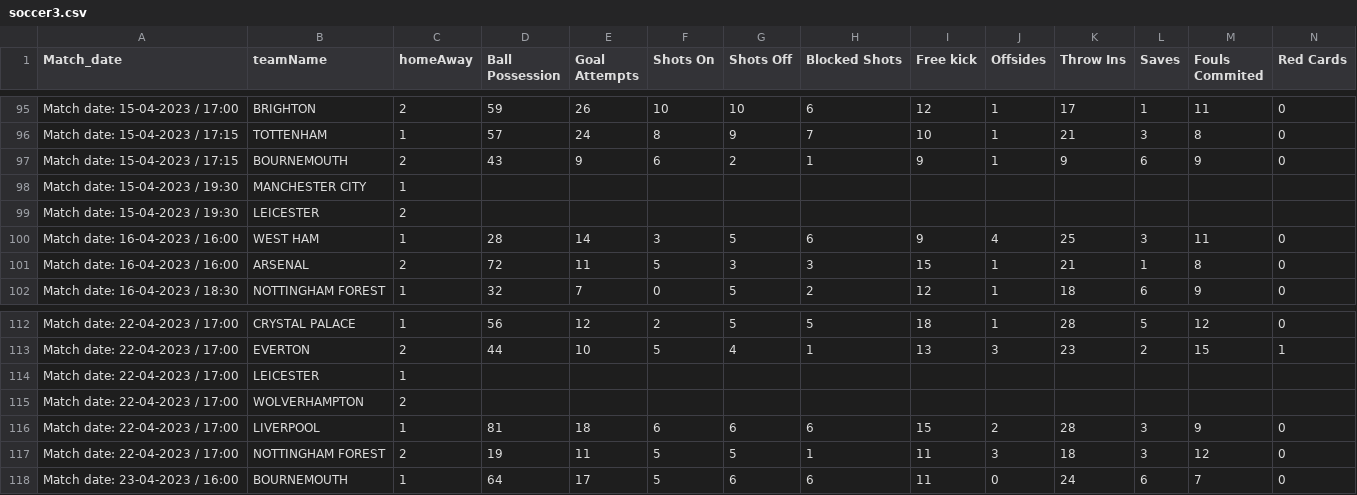
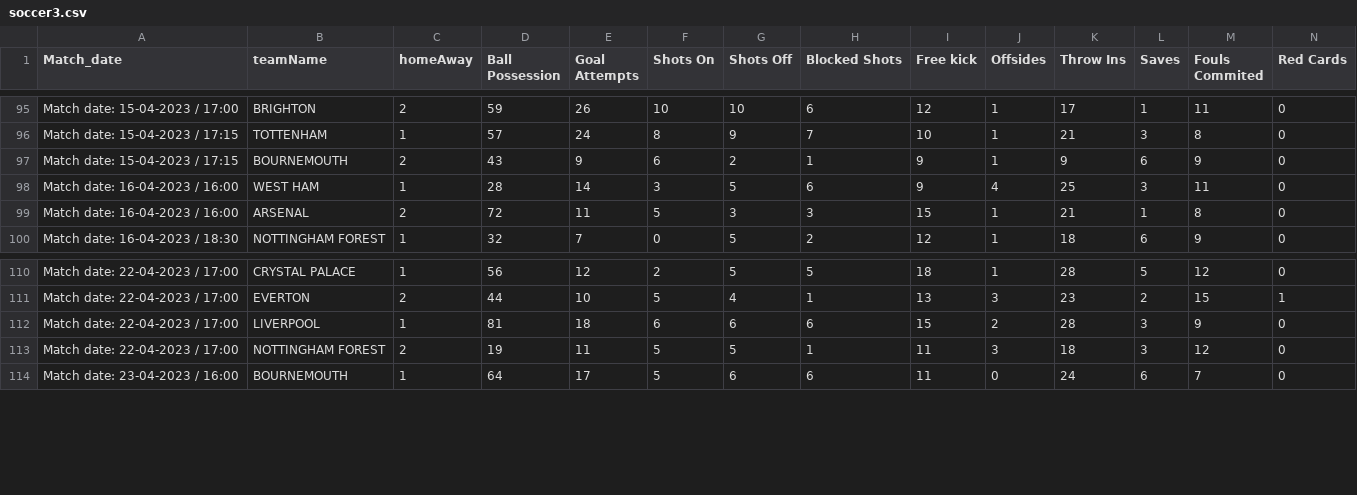
Before and after one commit to half-time-analyze/win-draw, a CSV file: final/soccer3.csv, drawn as a sheet; only a part is shown, gaps mark what is left out; rows hold the shown columns only; the diff names each change by its address in the sheet, - before the commit and + after, or states it on an @@ line.

```diff
--- a/final/soccer3.csv
+++ b/final/soccer3.csv
-row 98: Match date: 15-04-2023 / 19:30 | MANCHESTER CITY | 1
-row 99: Match date: 15-04-2023 / 19:30 | LEICESTER | 2
-row 114: Match date: 22-04-2023 / 17:00 | LEICESTER | 1
-row 115: Match date: 22-04-2023 / 17:00 | WOLVERHAMPTON | 2
```
Also changed, not shown: 1 other file.
